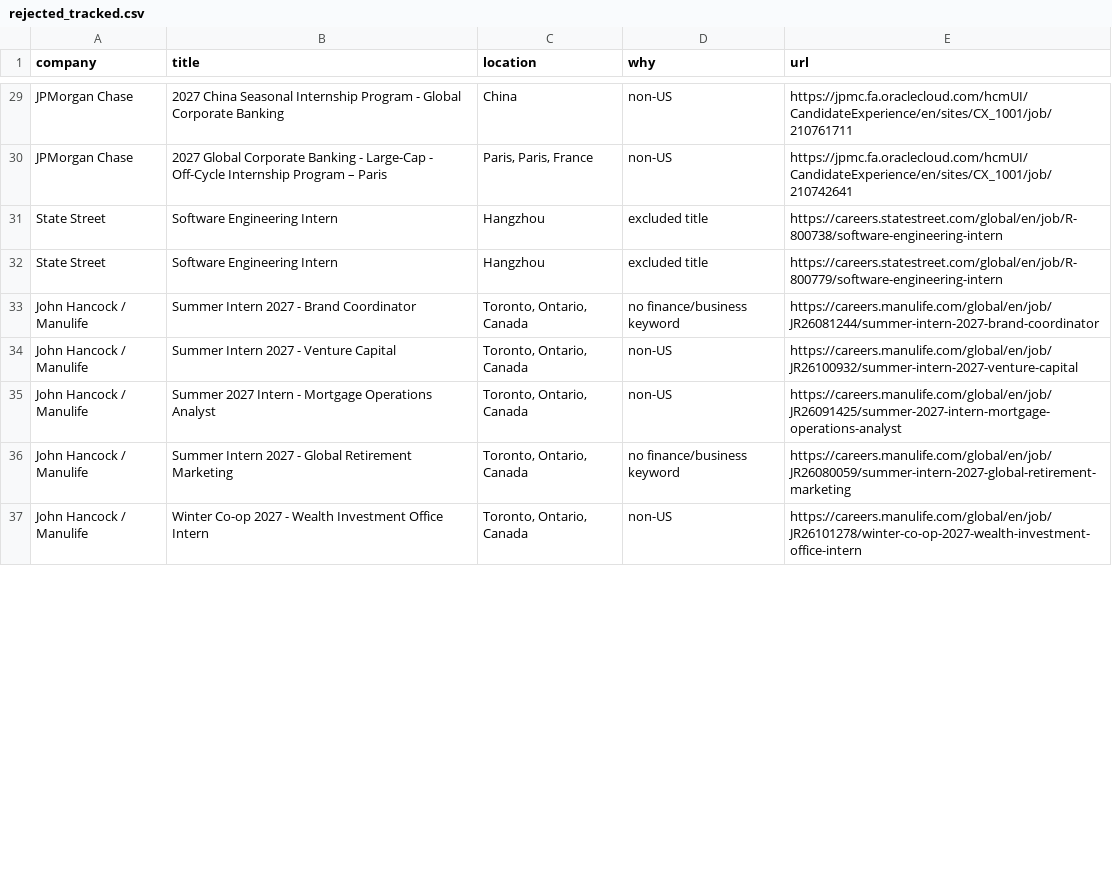
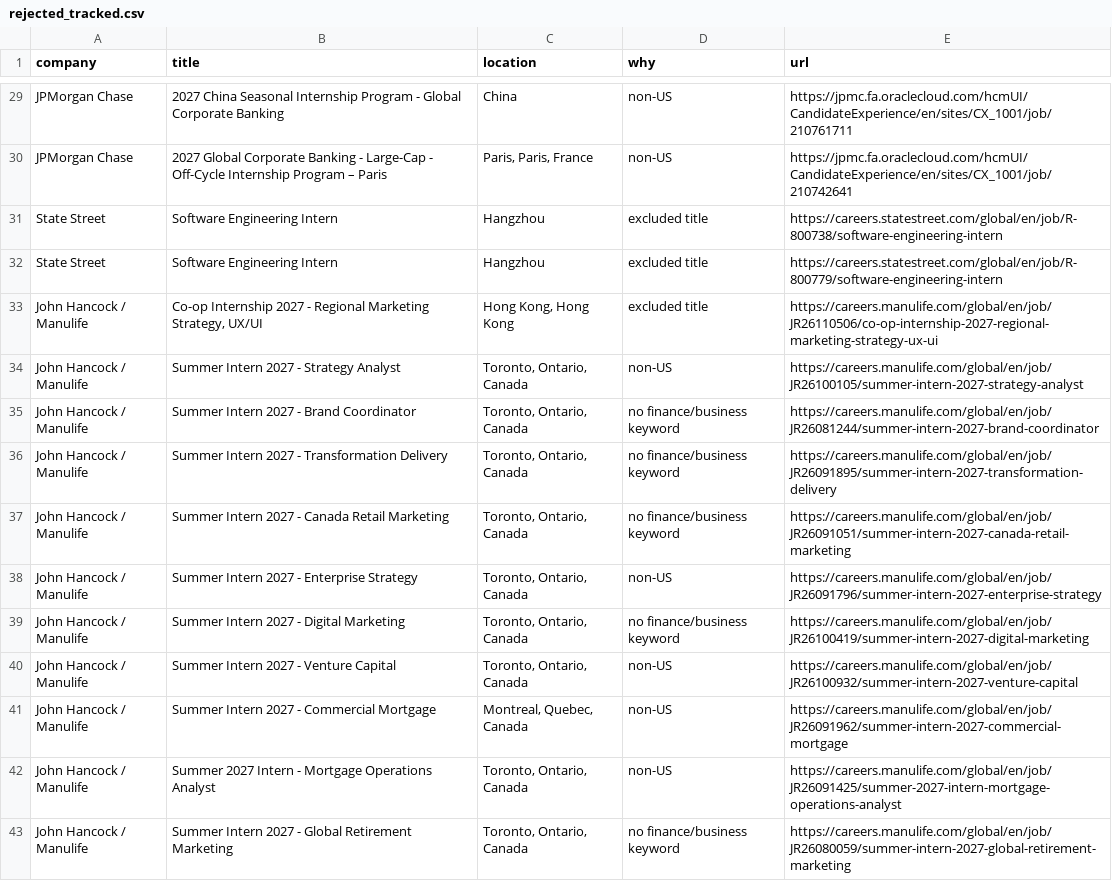
Before and after one commit to nikhilc3/coop-finance, a CSV file: data/rejected_tracked.csv, drawn as a sheet; only a part is shown, gaps mark what is left out; the shorter side is filled out with more unchanged rows; the diff covers the shown part only.

```diff
--- a/data/rejected_tracked.csv
+++ b/data/rejected_tracked.csv
@@ -32,4 +32,11 @@ State Street,Software Engineering Intern,Hangzhou,excluded title,https://careers
 State Street,Software Engineering Intern,Hangzhou,excluded title,https://careers.statestreet.com/global/en/job/R-800779/software-engineering-intern
+John Hancock / Manulife,"Co-op Internship 2027 - Regional Marketing Strategy, UX/UI","Hong Kong, Hong Kong",excluded title,https://careers.manulife.com/global/en/job/JR26110506/co-op-internship-2027-regional-marketing-strategy-ux-ui
+John Hancock / Manulife,Summer Intern 2027 - Strategy Analyst,"Toronto, Ontario, Canada",non-US,https://careers.manulife.com/global/en/job/JR26100105/summer-intern-2027-strategy-analyst
 John Hancock / Manulife,Summer Intern 2027 - Brand Coordinator,"Toronto, Ontario, Canada",no finance/business keyword,https://careers.manulife.com/global/en/job/JR26081244/summer-intern-2027-brand-coordinator
+John Hancock / Manulife,Summer Intern 2027 - Transformation Delivery,"Toronto, Ontario, Canada",no finance/business keyword,https://careers.manulife.com/global/en/job/JR26091895/summer-intern-2027-transformation-delivery
+John Hancock / Manulife,Summer Intern 2027 - Canada Retail Marketing,"Toronto, Ontario, Canada",no finance/business keyword,https://careers.manulife.com/global/en/job/JR26091051/summer-intern-2027-canada-retail-marketing
+John Hancock / Manulife,Summer Intern 2027 - Enterprise Strategy,"Toronto, Ontario, Canada",non-US,https://careers.manulife.com/global/en/job/JR26091796/summer-intern-2027-enterprise-strategy
+John Hancock / Manulife,Summer Intern 2027 - Digital Marketing,"Toronto, Ontario, Canada",no finance/business keyword,https://careers.manulife.com/global/en/job/JR26100419/summer-intern-2027-digital-marketing
 John Hancock / Manulife,Summer Intern 2027 - Venture Capital,"Toronto, Ontario, Canada",non-US,https://careers.manulife.com/global/en/job/JR26100932/summer-intern-2027-venture-capital
+John Hancock / Manulife,Summer Intern 2027 - Commercial Mortgage,"Montreal, Quebec, Canada",non-US,https://careers.manulife.com/global/en/job/JR26091962/summer-intern-2027-commercial-mortgage
 John Hancock / Manulife,Summer 2027 Intern - Mortgage Operations Analyst,"Toronto, Ontario, Canada",non-US,https://careers.manulife.com/global/en/job/JR26091425/summer-2027-intern-mortgage-operations-analyst
```
Also changed, not shown: 4 added rows, 5 removed rows, 23 moved rows and 3 edited cells elsewhere in this file, 10 other files.
